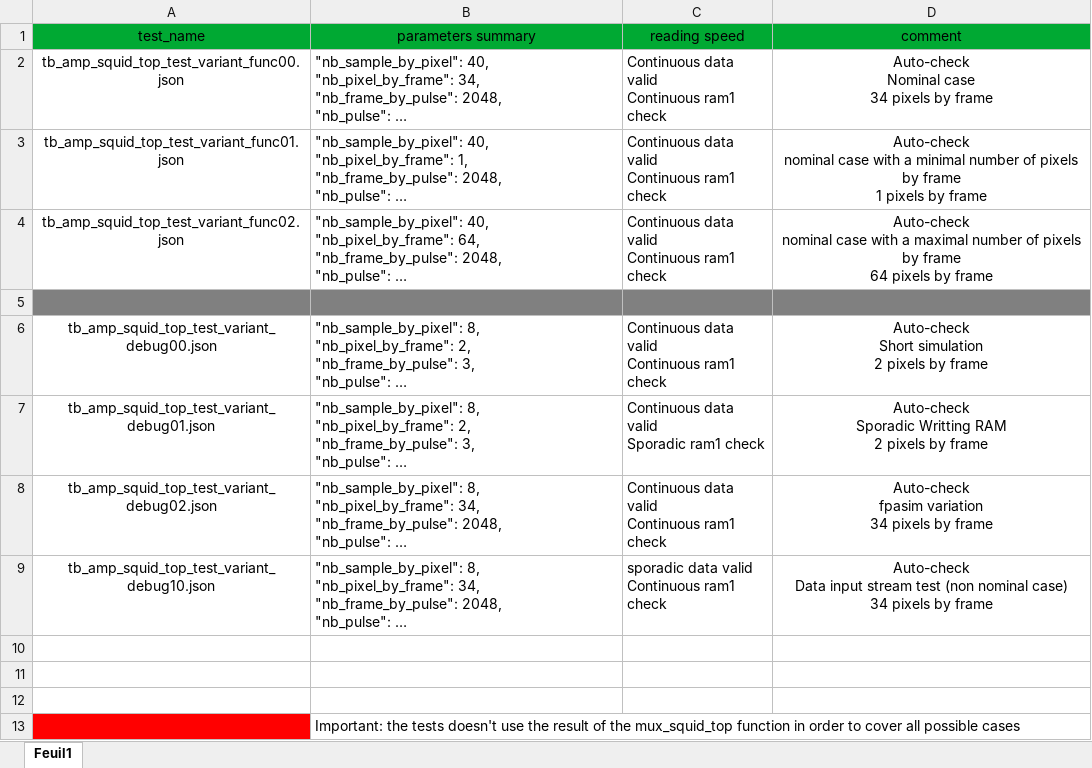
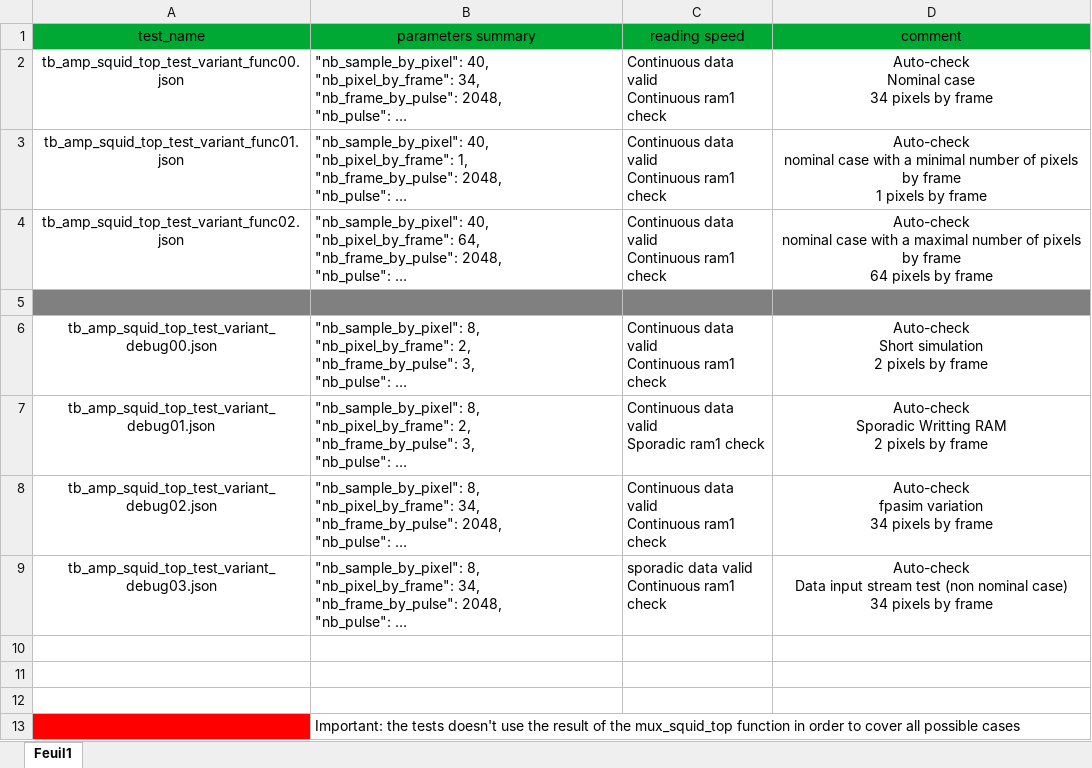
Before and after one commit to xifu-irap/fpasim-fw, an Excel workbook: simu/conf/fpasim/amp_squid/amp_squid_top_test_list.xlsx, sheet Feuil1, drawn as a sheet; long unchanged cells end in …; values as stored, in another font and other column widths than the file's, no borders; the diff names each change by its address in the sheet, - before the commit and + after, or states it on an @@ line.

Commit message:
amp, ci: rename *_debug10.json into *_debug03.json.

```diff
--- a/simu/conf/fpasim/amp_squid/amp_squid_top_test_list.xlsx (sheet Feuil1)
+++ b/simu/conf/fpasim/amp_squid/amp_squid_top_test_list.xlsx (sheet Feuil1)
-A9 (test_name): tb_amp_squid_top_test_variant_debug10.json
+A9 (test_name): tb_amp_squid_top_test_variant_debug03.json
```
Also changed, not shown: 2 other files.
